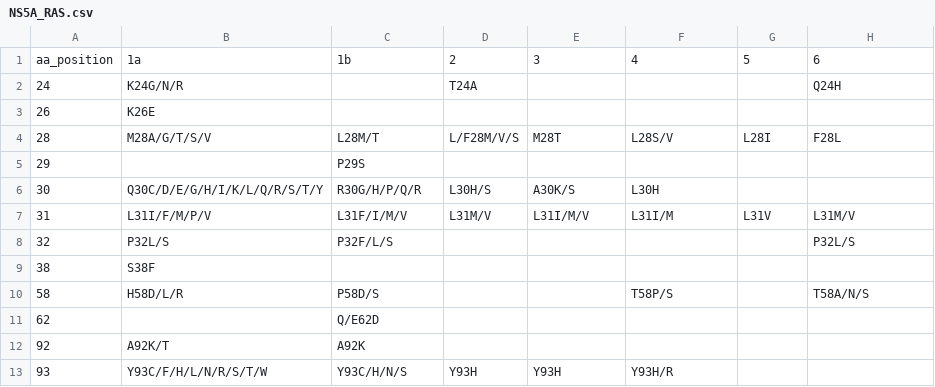
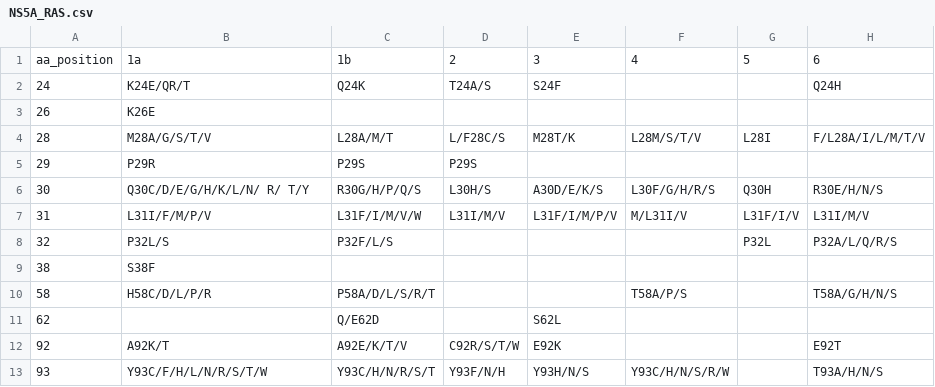
Before and after one commit to medvir/MinVar, a CSV file: src/minvar/db/HCV/NS5A_RAS.csv, drawn as a sheet.

```diff
--- a/src/minvar/db/HCV/NS5A_RAS.csv
+++ b/src/minvar/db/HCV/NS5A_RAS.csv
@@ -1,13 +1,13 @@
 aa_position,1a,1b,2,3,4,5,6
-24,K24G/N/R,,T24A,,,,Q24H
+24,K24E/QR/T,Q24K,T24A/S,S24F,,,Q24H
 26,K26E,,,,,,
-28,M28A/G/T/S/V,L28M/T,L/F28M/V/S,M28T,L28S/V,L28I,F28L
-29,,P29S,,,,,
-30,Q30C/D/E/G/H/I/K/L/Q/R/S/T/Y,R30G/H/P/Q/R,L30H/S,A30K/S,L30H,,
-31,L31I/F/M/P/V,L31F/I/M/V,L31M/V,L31I/M/V,L31I/M,L31V,L31M/V
-32,P32L/S,P32F/L/S,,,,,P32L/S
+28,M28A/G/S/T/V,L28A/M/T,L/F28C/S,M28T/K,L28M/S/T/V,L28I,F/L28A/I/L/M/T/V
+29,P29R,P29S,P29S,,,,
+30,Q30C/D/E/G/H/K/L/N/ R/ T/Y,R30G/H/P/Q/S,L30H/S,A30D/E/K/S,L30F/G/H/R/S,Q30H,R30E/H/N/S
+31,L31I/F/M/P/V,L31F/I/M/V/W,L31I/M/V,L31F/I/M/P/V,M/L31I/V,L31F/I/V,L31I/M/V
+32,P32L/S,P32F/L/S,,,,P32L,P32A/L/Q/R/S
 38,S38F,,,,,,
-58,H58D/L/R,P58D/S,,,T58P/S,,T58A/N/S
-62,,Q/E62D,,,,,
-92,A92K/T,A92K,,,,,
-93,Y93C/F/H/L/N/R/S/T/W,Y93C/H/N/S,Y93H,Y93H,Y93H/R,,
+58,H58C/D/L/P/R,P58A/D/L/S/R/T,,,T58A/P/S,,T58A/G/H/N/S
+62,,Q/E62D,,S62L,,,
+92,A92K/T,A92E/K/T/V,C92R/S/T/W,E92K,,,E92T
+93,Y93C/F/H/L/N/R/S/T/W,Y93C/H/N/R/S/T,Y93F/N/H,Y93H/N/S,Y93C/H/N/S/R/W,,T93A/H/N/S
```
Also changed, not shown: src/minvar/db/HCV/NS3_RAS.csv, src/minvar/db/HCV/NS5B_RAS_dasabuvir.csv, 4 other files.
